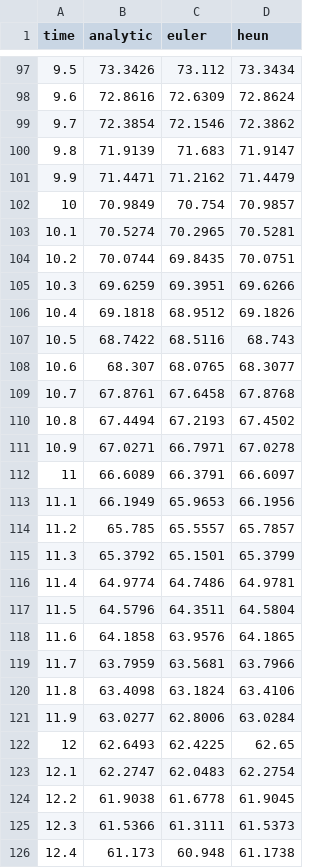
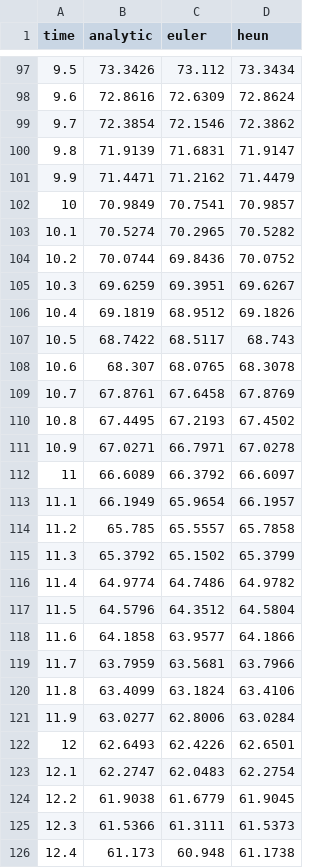
Before and after one commit to SadBattlecruiser/MAG-Mathematical-Modeling, a CSV file: lab1/out.csv (was lab1/res.csv), drawn as a sheet; only a part is shown, gaps mark what is left out; the diff covers the shown part only.

```diff
--- a/lab1/res.csv
+++ b/lab1/out.csv
@@ -99,27 +99,27 @@ time,analytic,euler,heun
 9.7,72.3854,72.1546,72.3862
-9.8,71.9139,71.683,71.9147
+9.8,71.9139,71.6831,71.9147
 9.9,71.4471,71.2162,71.4479
-10,70.9849,70.754,70.9857
-10.1,70.5274,70.2965,70.5281
-10.2,70.0744,69.8435,70.0751
-10.3,69.6259,69.3951,69.6266
-10.4,69.1818,68.9512,69.1826
-10.5,68.7422,68.5116,68.743
-10.6,68.307,68.0765,68.3077
-10.7,67.8761,67.6458,67.8768
-10.8,67.4494,67.2193,67.4502
+10,70.9849,70.7541,70.9857
+10.1,70.5274,70.2965,70.5282
+10.2,70.0744,69.8436,70.0752
+10.3,69.6259,69.3951,69.6267
+10.4,69.1819,68.9512,69.1826
+10.5,68.7422,68.5117,68.743
+10.6,68.307,68.0765,68.3078
+10.7,67.8761,67.6458,67.8769
+10.8,67.4495,67.2193,67.4502
 10.9,67.0271,66.7971,67.0278
-11,66.6089,66.3791,66.6097
-11.1,66.1949,65.9653,66.1956
-11.2,65.785,65.5557,65.7857
-11.3,65.3792,65.1501,65.3799
-11.4,64.9774,64.7486,64.9781
-11.5,64.5796,64.3511,64.5804
-11.6,64.1858,63.9576,64.1865
+11,66.6089,66.3792,66.6097
+11.1,66.1949,65.9654,66.1957
+11.2,65.785,65.5557,65.7858
+11.3,65.3792,65.1502,65.3799
+11.4,64.9774,64.7486,64.9782
+11.5,64.5796,64.3512,64.5804
+11.6,64.1858,63.9577,64.1866
 11.7,63.7959,63.5681,63.7966
-11.8,63.4098,63.1824,63.4106
+11.8,63.4099,63.1824,63.4106
 11.9,63.0277,62.8006,63.0284
-12,62.6493,62.4225,62.65
+12,62.6493,62.4226,62.6501
 12.1,62.2747,62.0483,62.2754
-12.2,61.9038,61.6778,61.9045
+12.2,61.9038,61.6779,61.9045
 12.3,61.5366,61.3111,61.5373
```
Also changed, not shown: 127 edited cells elsewhere in this file, 12 other files.
